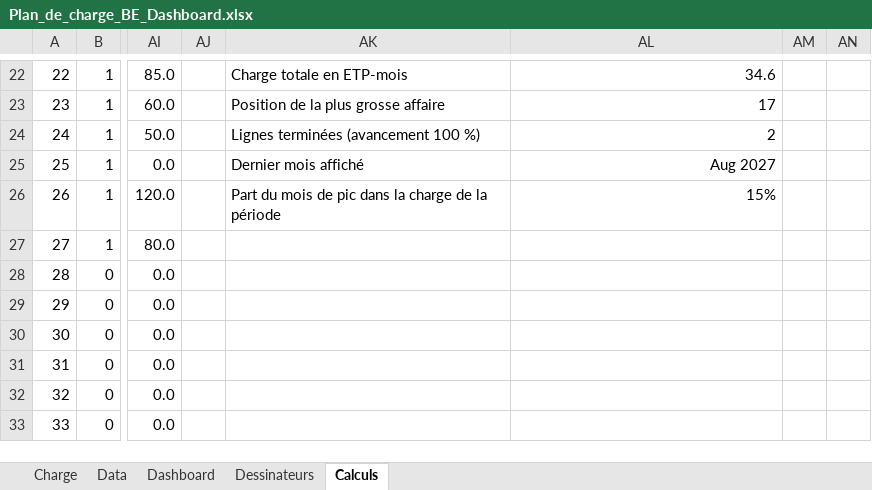
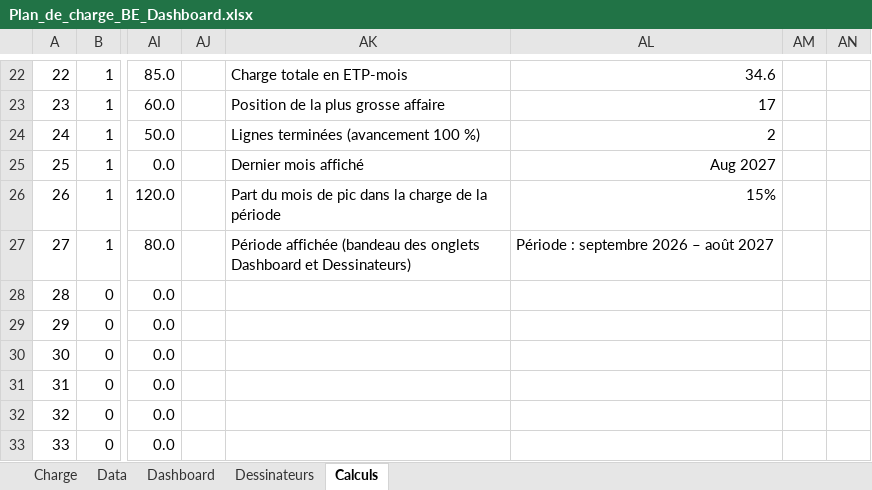
Before and after one commit to LoganB718/EXCEL-CHARGE-BE, an Excel workbook: Plan_de_charge_BE_Dashboard.xlsx, sheet Calculs, drawn as a sheet; only a part is shown, gaps mark what is left out; values as stored, in another font and other column widths than the file's, no borders; the diff names each change by its address in the sheet, - before the commit and + after, or states it on an @@ line.

```diff
--- a/Plan_de_charge_BE_Dashboard.xlsx (sheet Calculs)
+++ b/Plan_de_charge_BE_Dashboard.xlsx (sheet Calculs)
-AK27: (empty)
+AK27: Période affichée (bandeau des onglets Dashboard et Dessinateurs)
-AL27: (empty)
+AL27: Période : septembre 2026 – août 2027
```
Also changed, not shown: sheet Dessinateurs, sheet Dashboard, 2 other files.
